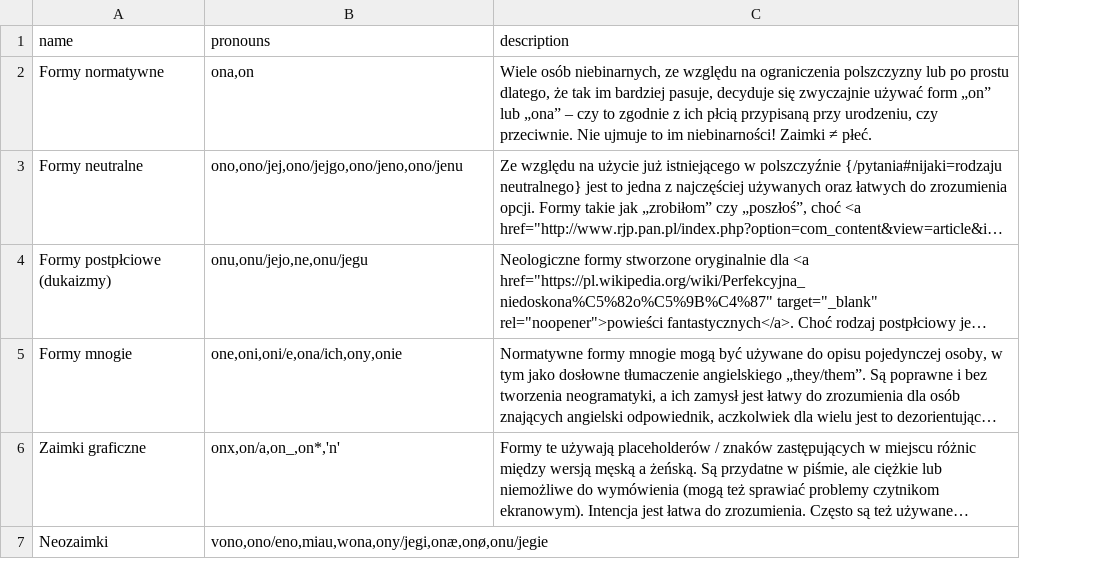
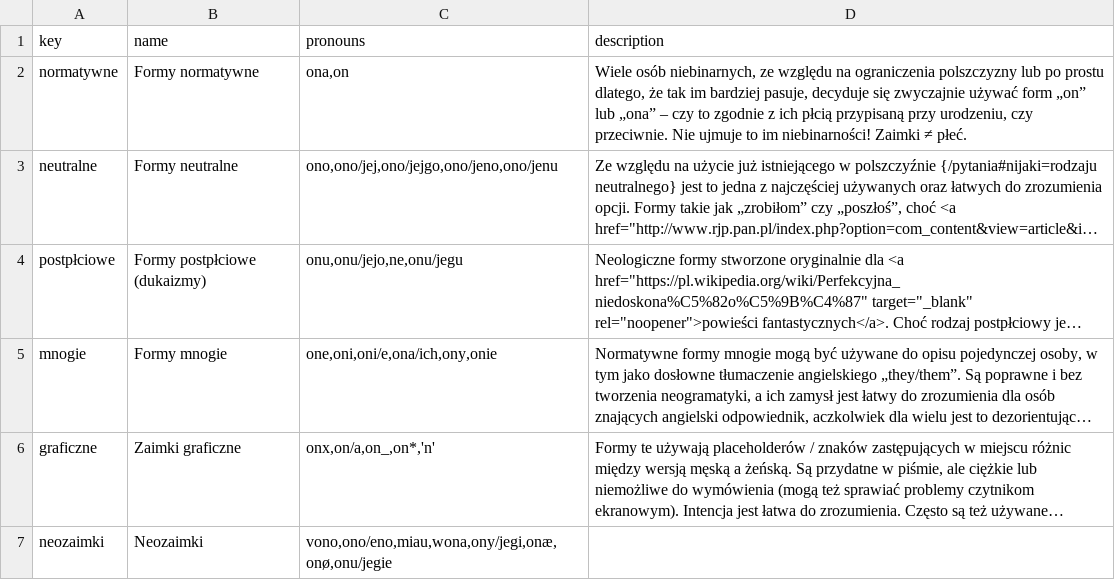
Before and after one commit to tutking24/pronounspage, a TSV file: locale/pl/pronouns/pronounGroups.tsv, drawn as a sheet; long unchanged cells end in …; the diff names each change by its address in the sheet, - before the commit and + after, or states it on an @@ line.

Commit message:
#293 [pronouns] any neopronouns

```diff
--- a/locale/pl/pronouns/pronounGroups.tsv
+++ b/locale/pl/pronouns/pronounGroups.tsv
+column A (key), rows 2-7: normatywne | neutralne | postpłciowe | mnogie | graficzne | neozaimki
```
Also changed, not shown: locale/en/pronouns/pronounGroups.tsv, 10 other files.
